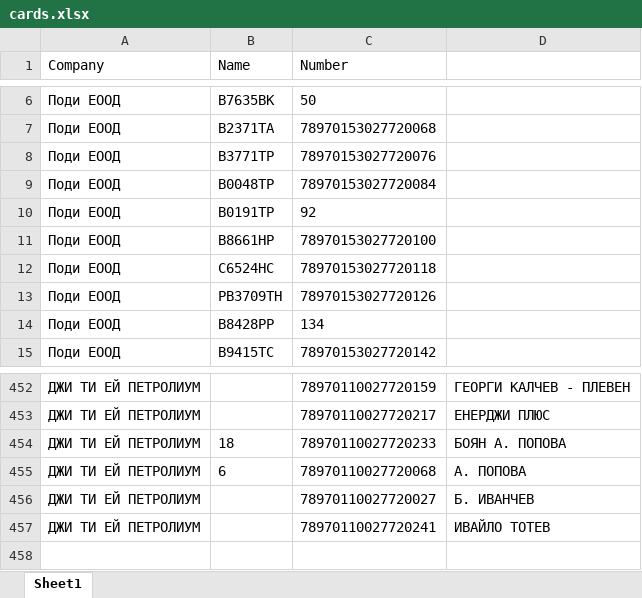
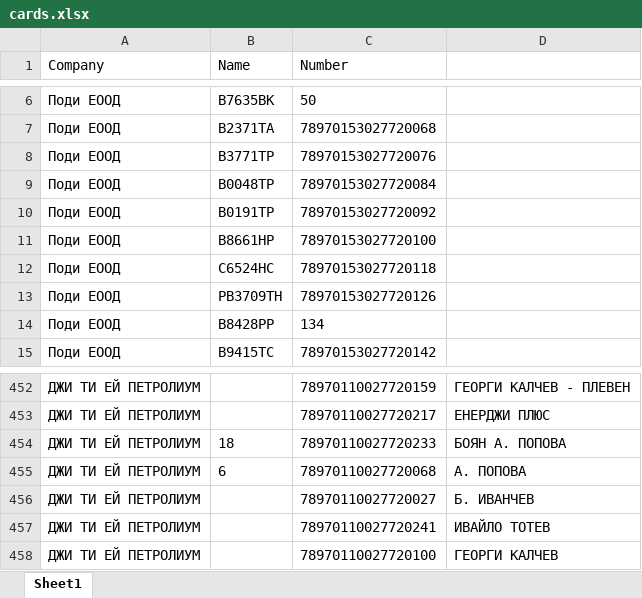
Before and after one commit to plamensve/eko, an Excel workbook: data/cards.xlsx, sheet Sheet1, drawn as a sheet; only a part is shown, gaps mark what is left out; values as stored, in another font and other column widths than the file's, no borders; the diff names each change by its address in the sheet, - before the commit and + after, or states it on an @@ line.

```diff
--- a/data/cards.xlsx (sheet Sheet1)
+++ b/data/cards.xlsx (sheet Sheet1)
-C10 (Number): 92
+C10 (Number): 78970153027720092
+row 458: ДЖИ ТИ ЕЙ ПЕТРОЛИУМ |  | 78970110027720100 | ГЕОРГИ КАЛЧЕВ
```
Also changed, not shown: data/eko_transactions.xlsx, 4 other files.
